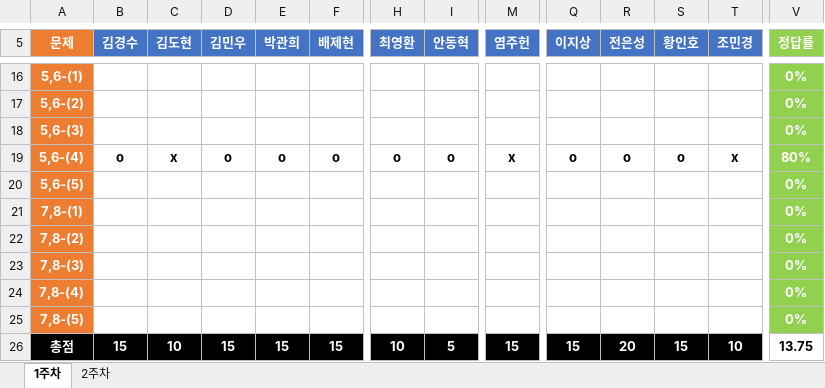
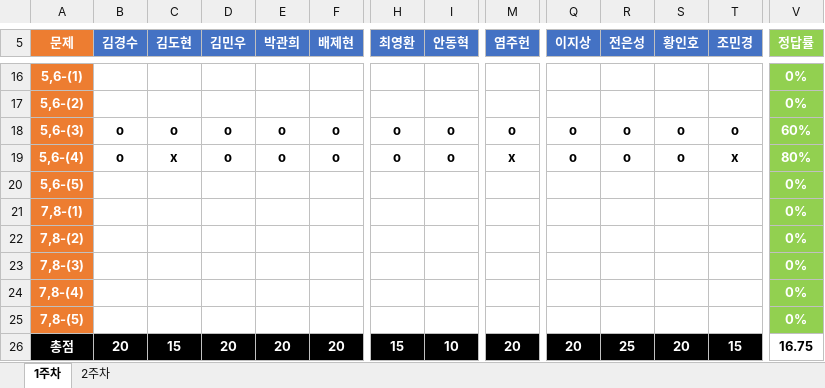
Before and after one commit to JoSihun/DeepLearningStudy, an Excel workbook: 03_TEST_DATA/DeepLearningStudy_3기_채점표.xlsx, sheet 1주차, drawn as a sheet; only a part is shown, gaps mark what is left out; values as stored, in another font and other column widths than the file's, no borders; removed rows and columns are numbered as before the commit, all else as after; rows hold the shown columns only; the diff names each change by its address in the sheet, - before the commit and + after, or states it on an @@ line.

Commit message:
DeepLearningStudy_3기_채점표

```diff
--- a/03_TEST_DATA/DeepLearningStudy_3기_채점표.xlsx (sheet 1주차)
+++ b/03_TEST_DATA/DeepLearningStudy_3기_채점표.xlsx (sheet 1주차)
-row 18: 5,6-(3) |  |  |  |  |  |  |  |  |  |  |  |  | 0%
+row 18: 5,6-(3) | o | o | o | o | o | o | o | o | o | o | o | o | 60%
-B26 (김경수): 15
+B26 (김경수): 20
-C26 (김도현): 10
+C26 (김도현): 15
-D26 (김민우): 15
+D26 (김민우): 20
-E26 (박관희): 15
+E26 (박관희): 20
-F26 (배제현): 15
+F26 (배제현): 20
-H26 (최영환): 10
+H26 (최영환): 15
-I26 (안동혁): 5
+I26 (안동혁): 10
-M26 (염주헌): 15
+M26 (염주헌): 20
-Q26 (이지상): 15
+Q26 (이지상): 20
-R26 (전은성): 20
+R26 (전은성): 25
-S26 (황인호): 15
+S26 (황인호): 20
-T26 (조민경): 10
+T26 (조민경): 15
-V26 (정답률): 13.75
+V26 (정답률): 16.75
```
